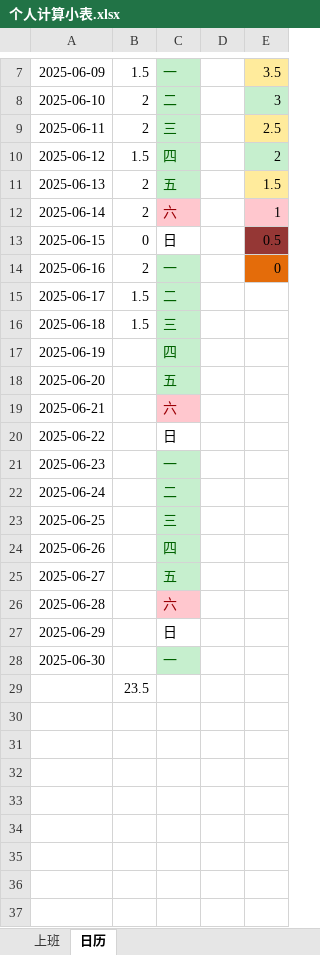
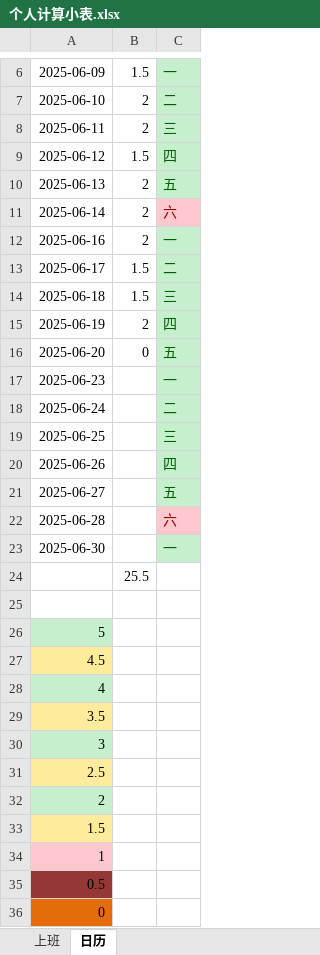
Before and after one commit to dp-dhl/test, an Excel workbook: 个人计算小表.xlsx, sheet 日历, drawn as a sheet; only a part is shown, gaps mark what is left out; values as stored, in another font and other column widths than the file's, no borders; removed rows and columns are numbered as before the commit, all else as after; the diff covers the shown part only; the diff names each change by its address in the sheet, - before the commit and + after, or states it on an @@ line.

```diff
--- a/个人计算小表.xlsx (sheet 日历)
+++ b/个人计算小表.xlsx (sheet 日历)
-column D, empty
-column E, rows 7-12: 3.5 | 3 | 2.5 | 2 | 1.5 | 1; row 14: 0
-row 13: 2025-06-15 | 0 | 日 |  | 0.5
-B15: (empty)
+B15: 2
-B16: (empty)
+B16: 0
-row 19: 2025-06-21 |  | 六
-row 20: 2025-06-22 |  | 日
-row 27: 2025-06-29 |  | 日
-B24: 23.5
+B24: 25.5
+row 25: (empty)
+row 26: 5
+row 27: 4.5
+row 28: 4
+row 29: 3.5
+row 30: 3
+row 31: 2.5
+row 32: 2
+row 33: 1.5
+row 34: 1
+row 35: 0.5
+row 36: 0
```
Also changed, not shown: 1 removed row elsewhere in this sheet, 1 other file.
